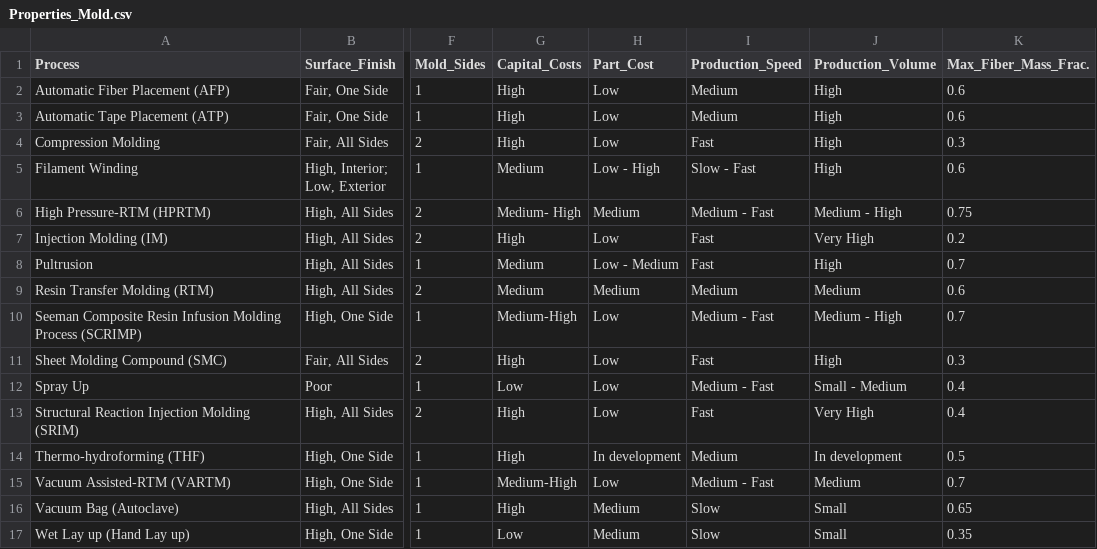
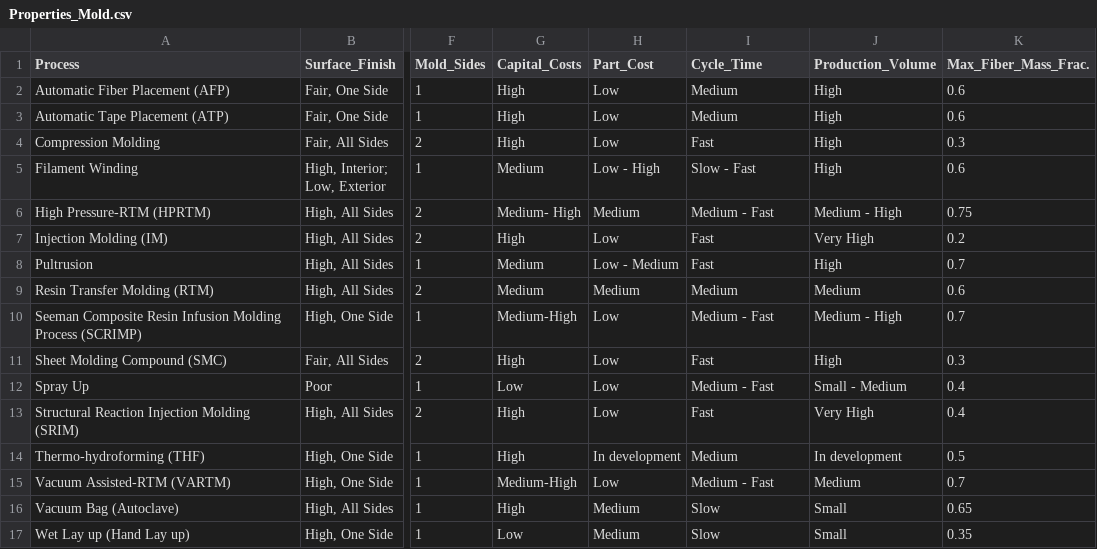
Before and after one commit to koay9f/FRPC-Energy-Estimator, a CSV file: data/Properties_Mold.csv, drawn as a sheet; only a part is shown, gaps mark what is left out; the diff names each change by its address in the sheet, - before the commit and + after, or states it on an @@ line.

```diff
--- a/data/Properties_Mold.csv
+++ b/data/Properties_Mold.csv
-I1: Production_Speed
+I1: Cycle_Time
```
Also changed, not shown: 5 other files.
